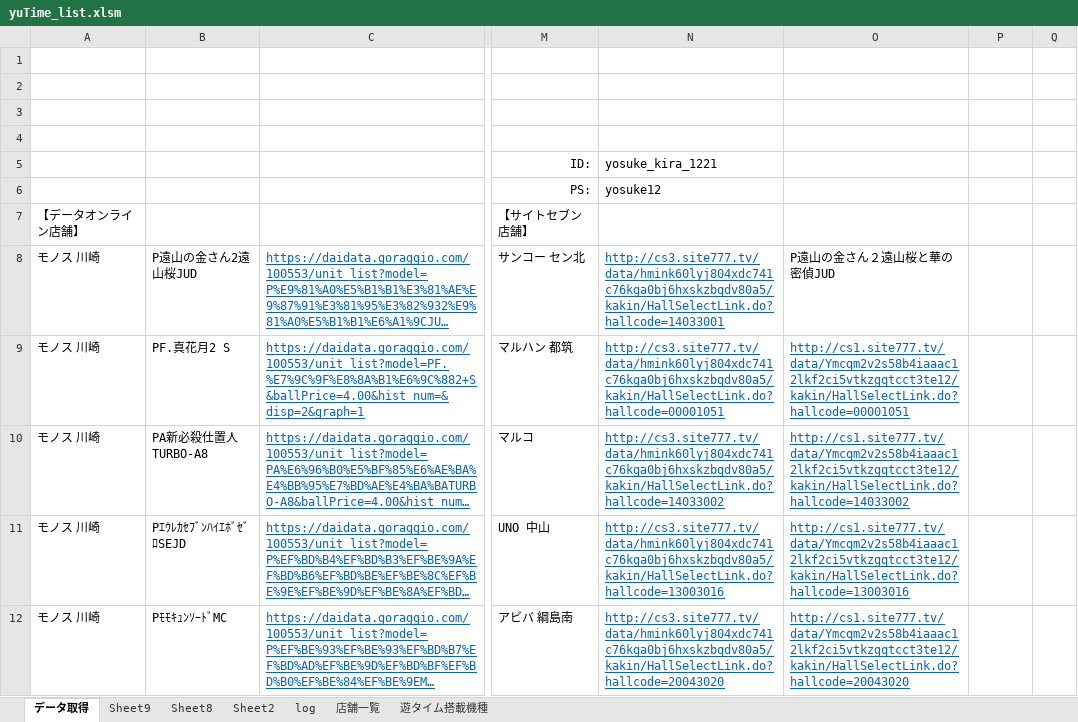
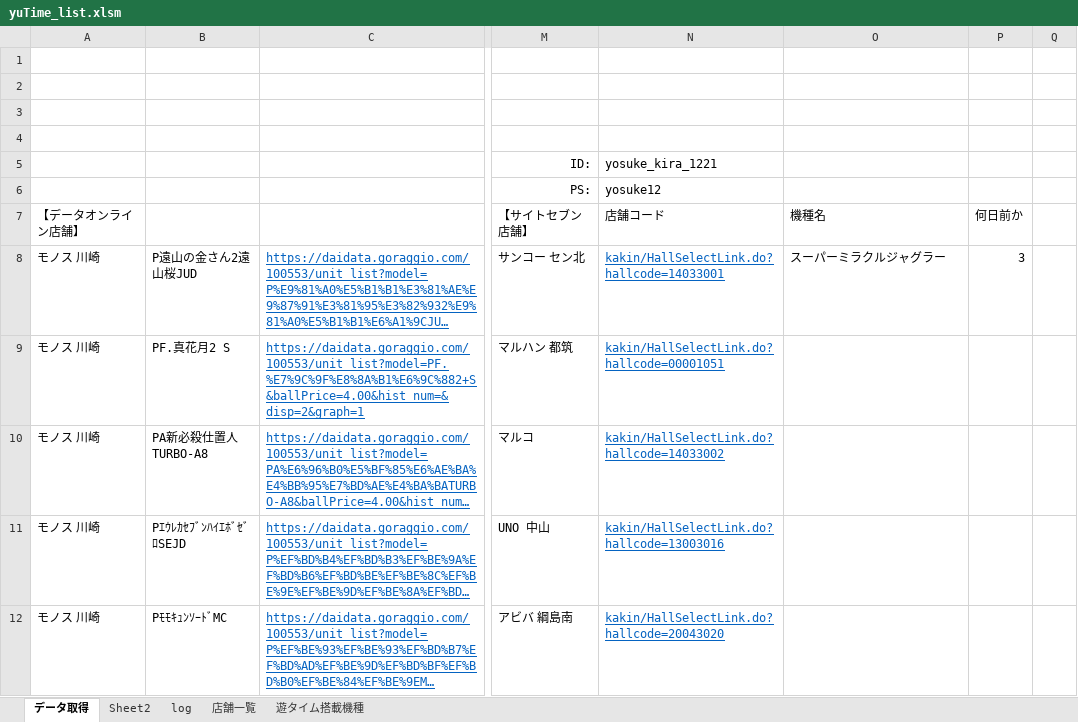
Before and after one commit to YosukeKira/main, an Excel workbook: yuTime_list.xlsm, sheet データ取得, drawn as a sheet; only a part is shown, gaps mark what is left out; long unchanged cells end in …; values as stored, in another font and other column widths than the file's, no borders; charts and pictures not drawn; the diff covers the shown part only; the diff names each change by its address in the sheet, - before the commit and + after, or states it on an @@ line.

Commit message:
site7のほぼ完成！

```diff
--- a/yuTime_list.xlsm (sheet データ取得)
+++ b/yuTime_list.xlsm (sheet データ取得)
-sheet tab: Sheet9
-sheet tab: Sheet8
-N7: (empty)
+N7: 店舗コード
-O7: (empty)
+O7: 機種名
-P7: (empty)
+P7: 何日前か
-N8 (店舗コード): http://cs3.site777.tv/data/hmink60lyj804xdc741c76kga0bj6hxskzbqdv80a5/kakin/HallSelectLink.do?hallcode=14033001
+N8 (店舗コード): kakin/HallSelectLink.do?hallcode=14033001
-O8 (機種名): P遠山の金さん２遠山桜と華の密偵JUD
+O8 (機種名): スーパーミラクルジャグラー
-P8 (何日前か): (empty)
+P8 (何日前か): 3
-N9 (店舗コード): http://cs3.site777.tv/data/hmink60lyj804xdc741c76kga0bj6hxskzbqdv80a5/kakin/HallSelectLink.do?hallcode=00001051
+N9 (店舗コード): kakin/HallSelectLink.do?hallcode=00001051
-O9 (機種名): http://cs1.site777.tv/data/Ymcqm2v2s58b4iaaac12lkf2ci5vtkzgqtcct3te12/kakin/HallSelectLink.do?hallcode=00001051
+O9 (機種名): (empty)
-N10 (店舗コード): http://cs3.site777.tv/data/hmink60lyj804xdc741c76kga0bj6hxskzbqdv80a5/kakin/HallSelectLink.do?hallcode=14033002
+N10 (店舗コード): kakin/HallSelectLink.do?hallcode=14033002
-O10 (機種名): http://cs1.site777.tv/data/Ymcqm2v2s58b4iaaac12lkf2ci5vtkzgqtcct3te12/kakin/HallSelectLink.do?hallcode=14033002
+O10 (機種名): (empty)
-N11 (店舗コード): http://cs3.site777.tv/data/hmink60lyj804xdc741c76kga0bj6hxskzbqdv80a5/kakin/HallSelectLink.do?hallcode=13003016
+N11 (店舗コード): kakin/HallSelectLink.do?hallcode=13003016
-O11 (機種名): http://cs1.site777.tv/data/Ymcqm2v2s58b4iaaac12lkf2ci5vtkzgqtcct3te12/kakin/HallSelectLink.do?hallcode=13003016
+O11 (機種名): (empty)
-N12 (店舗コード): http://cs3.site777.tv/data/hmink60lyj804xdc741c76kga0bj6hxskzbqdv80a5/kakin/HallSelectLink.do?hallcode=20043020
+N12 (店舗コード): kakin/HallSelectLink.do?hallcode=20043020
-O12 (機種名): http://cs1.site777.tv/data/Ymcqm2v2s58b4iaaac12lkf2ci5vtkzgqtcct3te12/kakin/HallSelectLink.do?hallcode=20043020
+O12 (機種名): (empty)
```
Also changed, not shown: 10 edited cells elsewhere in this sheet.
